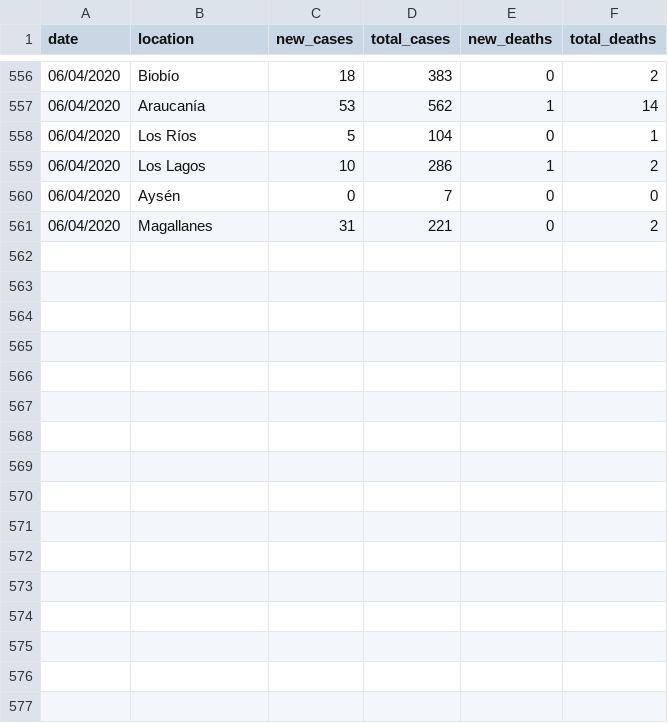
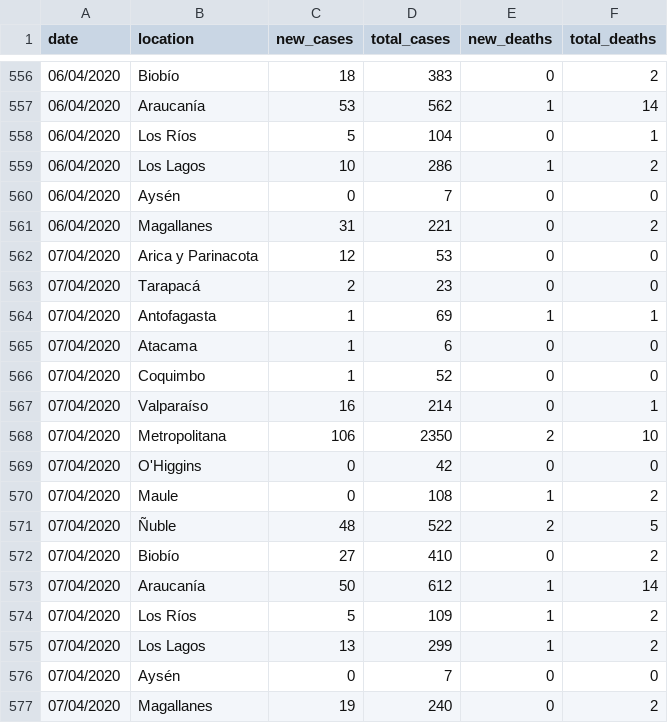
Before and after one commit to elaval/covid_chile_regional, a TSV file: coronavirus_data_chile_regions.tsv, drawn as a sheet; only a part is shown, gaps mark what is left out; the diff names each change by its address in the sheet, - before the commit and + after, or states it on an @@ line.

Commit message:
update 20200407

```diff
--- a/coronavirus_data_chile_regions.tsv
+++ b/coronavirus_data_chile_regions.tsv
+row 562: 07/04/2020 | Arica y Parinacota | 12 | 53 | 0 | 0
+row 563: 07/04/2020 | Tarapacá | 2 | 23 | 0 | 0
+row 564: 07/04/2020 | Antofagasta | 1 | 69 | 1 | 1
+row 565: 07/04/2020 | Atacama | 1 | 6 | 0 | 0
+row 566: 07/04/2020 | Coquimbo | 1 | 52 | 0 | 0
+row 567: 07/04/2020 | Valparaíso | 16 | 214 | 0 | 1
+row 568: 07/04/2020 | Metropolitana | 106 | 2350 | 2 | 10
+row 569: 07/04/2020 | O'Higgins | 0 | 42 | 0 | 0
+row 570: 07/04/2020 | Maule | 0 | 108 | 1 | 2
+row 571: 07/04/2020 | Ñuble | 48 | 522 | 2 | 5
+row 572: 07/04/2020 | Biobío | 27 | 410 | 0 | 2
+row 573: 07/04/2020 | Araucanía | 50 | 612 | 1 | 14
+row 574: 07/04/2020 | Los Ríos | 5 | 109 | 1 | 2
+row 575: 07/04/2020 | Los Lagos | 13 | 299 | 1 | 2
+row 576: 07/04/2020 | Aysén | 0 | 7 | 0 | 0
+row 577: 07/04/2020 | Magallanes | 19 | 240 | 0 | 2
```
